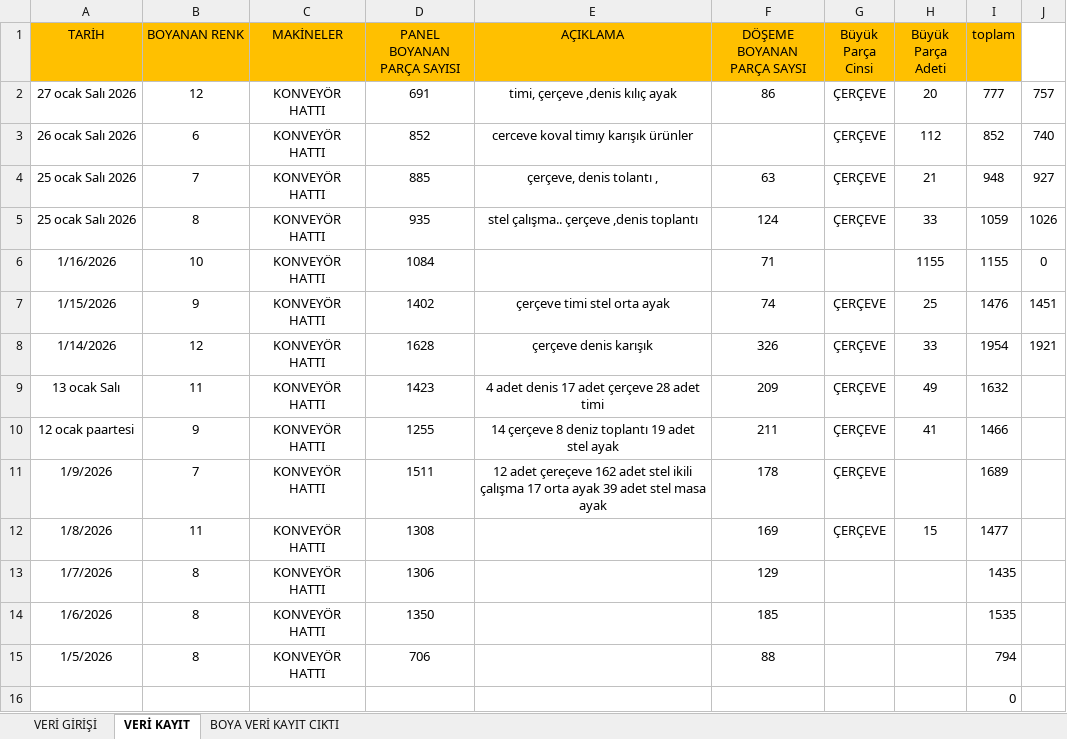
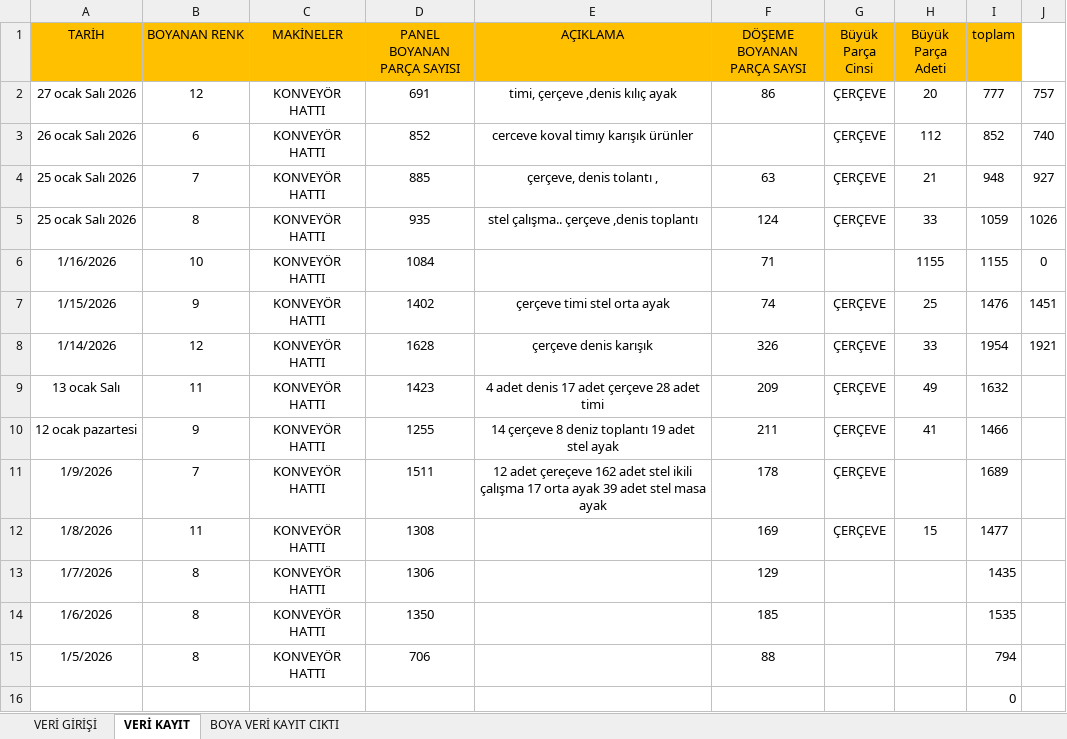
Before and after one commit to Tuncayozalici/ONERI, an Excel workbook: wwwroot/EXCELS/YENİ BOYA GÜNLÜK VERİ TAKİP 2026 YILI.xlsm, sheet VERİ KAYIT, drawn as a sheet; only a part is shown; values as stored, in another font and other column widths than the file's, no borders; the diff names each change by its address in the sheet, - before the commit and + after, or states it on an @@ line.

```diff
--- a/wwwroot/EXCELS/YENİ BOYA GÜNLÜK VERİ TAKİP 2026 YILI.xlsm (sheet VERİ KAYIT)
+++ b/wwwroot/EXCELS/YENİ BOYA GÜNLÜK VERİ TAKİP 2026 YILI.xlsm (sheet VERİ KAYIT)
-A10 (TARİH): 12 ocak paartesi
+A10 (TARİH): 12 ocak pazartesi
```
Also changed, not shown: 3 other files.
